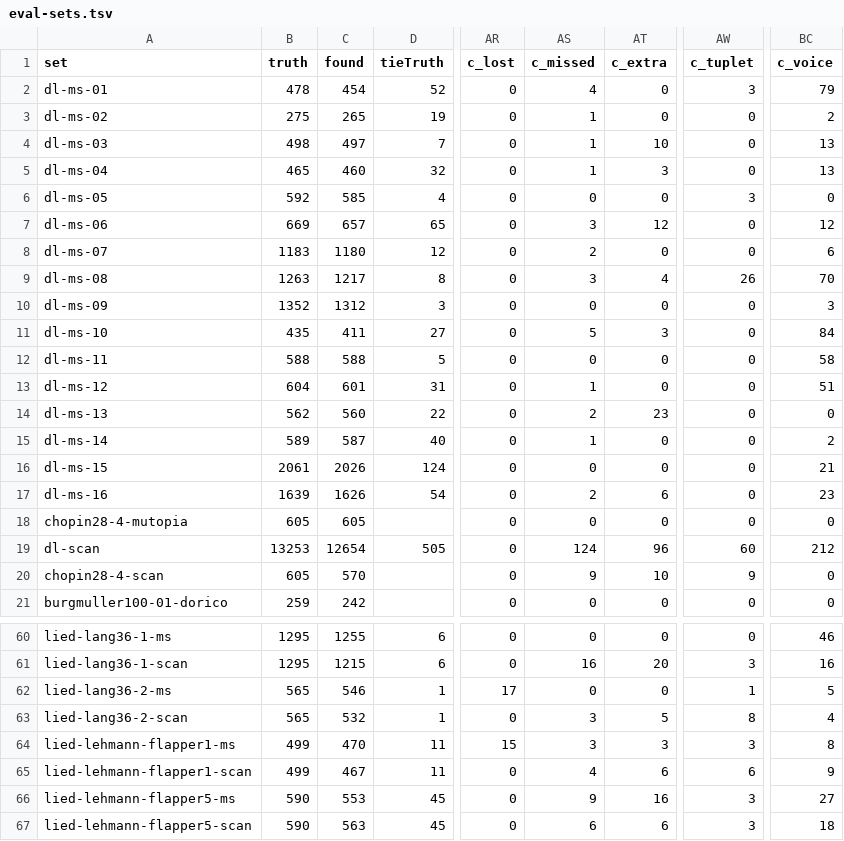
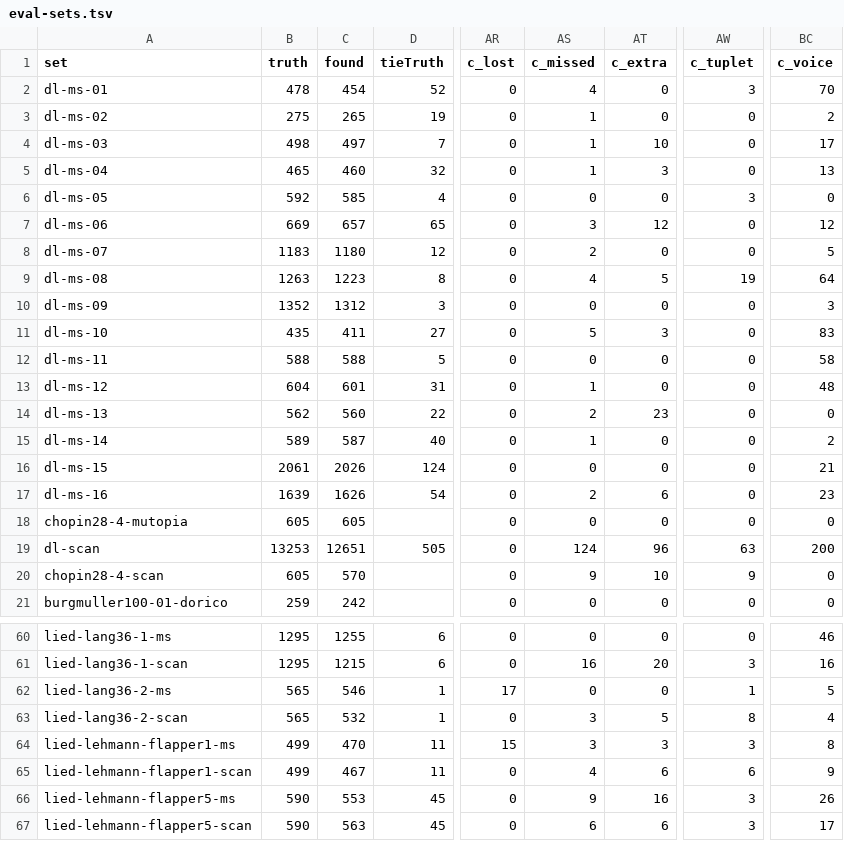
Before and after one commit to yotsuda/Calamo, a TSV file: docs/eval-sets.tsv, drawn as a sheet; only a part is shown, gaps mark what is left out; the diff covers the shown part only; the diff names each change by its address in the sheet, - before the commit and + after, or states it on an @@ line.

```diff
--- a/docs/eval-sets.tsv
+++ b/docs/eval-sets.tsv
-BC2 (c_voice): 79
+BC2 (c_voice): 70
-BC4 (c_voice): 13
+BC4 (c_voice): 17
-BC8 (c_voice): 6
+BC8 (c_voice): 5
-C9 (found): 1217
+C9 (found): 1223
-AS9 (c_missed): 3
+AS9 (c_missed): 4
-AT9 (c_extra): 4
+AT9 (c_extra): 5
-AW9 (c_tuplet): 26
+AW9 (c_tuplet): 19
-BC9 (c_voice): 70
+BC9 (c_voice): 64
-BC11 (c_voice): 84
+BC11 (c_voice): 83
-BC13 (c_voice): 51
+BC13 (c_voice): 48
-C19 (found): 12654
+C19 (found): 12651
-AW19 (c_tuplet): 60
+AW19 (c_tuplet): 63
-BC19 (c_voice): 212
+BC19 (c_voice): 200
-BC66 (c_voice): 27
+BC66 (c_voice): 26
-BC67 (c_voice): 18
+BC67 (c_voice): 17
```
Also changed, not shown: 8 edited cells elsewhere in this file, 12 other files.
